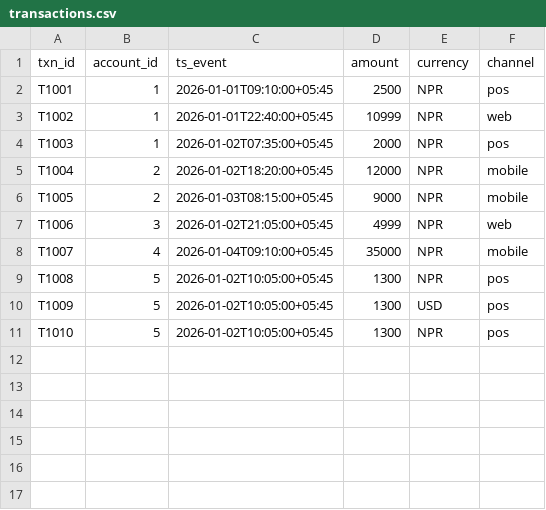
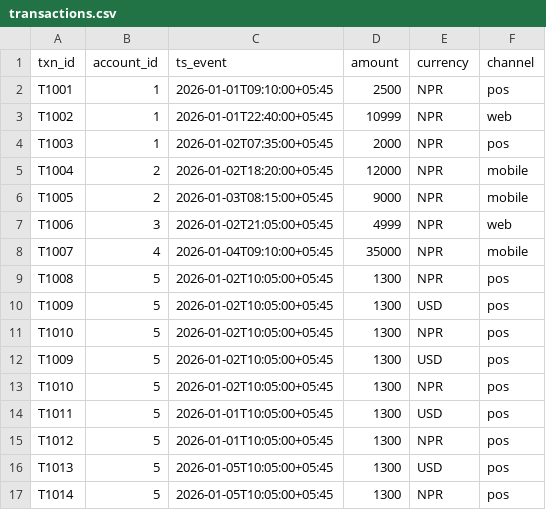
Before and after one commit to sskarkid3v/DE13Cohort, a CSV file: Python/data/transactions.csv, drawn as a sheet; the diff names each change by its address in the sheet, - before the commit and + after, or states it on an @@ line.

```diff
--- a/Python/data/transactions.csv
+++ b/Python/data/transactions.csv
+row 12: T1009 | 5 | 2026-01-02T10:05:00+05:45 | 1300 | USD | pos
+row 13: T1010 | 5 | 2026-01-02T10:05:00+05:45 | 1300 | NPR | pos
+row 14: T1011 | 5 | 2026-01-01T10:05:00+05:45 | 1300 | USD | pos
+row 15: T1012 | 5 | 2026-01-01T10:05:00+05:45 | 1300 | NPR | pos
+row 16: T1013 | 5 | 2026-01-05T10:05:00+05:45 | 1300 | USD | pos
+row 17: T1014 | 5 | 2026-01-05T10:05:00+05:45 | 1300 | NPR | pos
```
Also changed, not shown: 4 other files.
